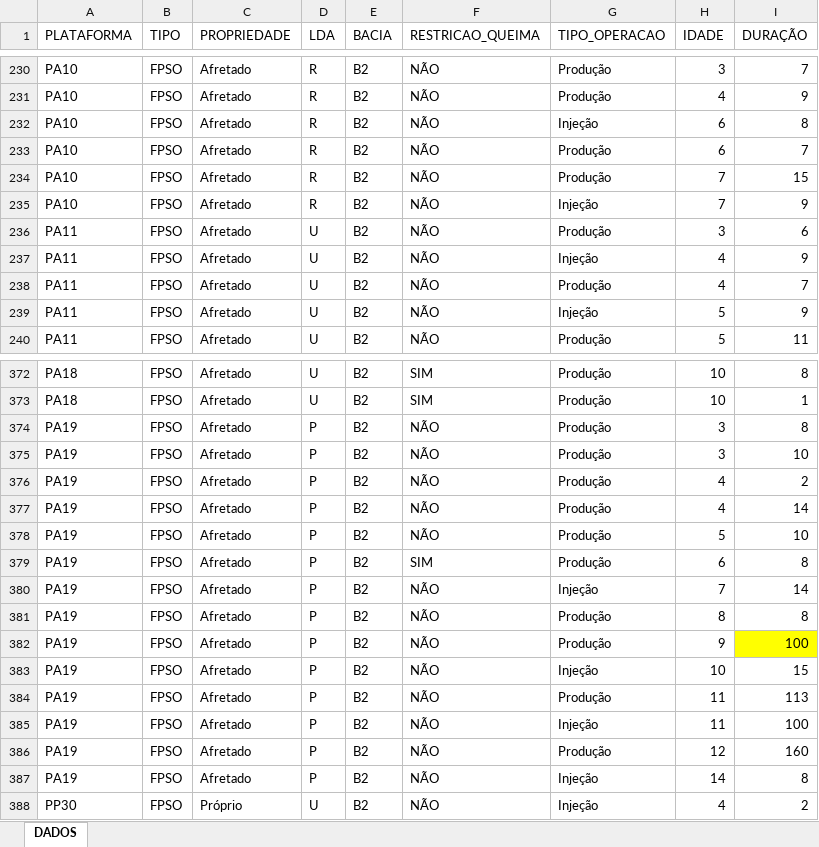
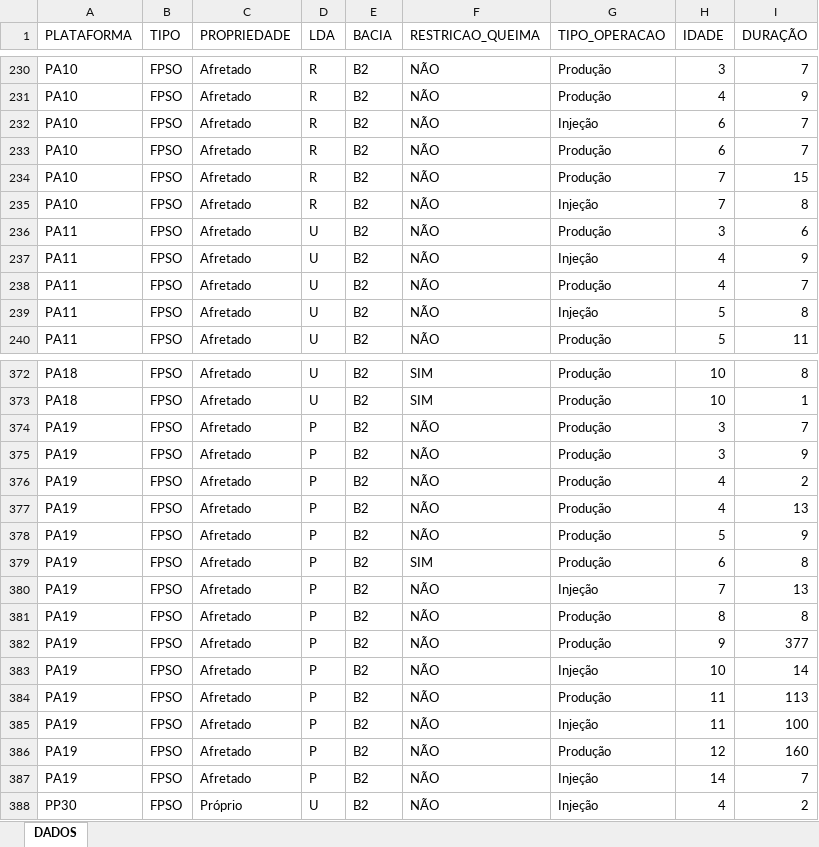
Before and after one commit to LAOLIVEIRA1972/PUC_MVP, an Excel workbook: dataset_plataformas.xlsx, sheet DADOS, drawn as a sheet; only a part is shown, gaps mark what is left out; values as stored, in another font and other column widths than the file's, no borders; the diff covers the shown part only; the diff names each change by its address in the sheet, - before the commit and + after, or states it on an @@ line.

```diff
--- a/dataset_plataformas.xlsx (sheet DADOS)
+++ b/dataset_plataformas.xlsx (sheet DADOS)
-I232 (DURAÇÃO): 8
+I232 (DURAÇÃO): 7
-I235 (DURAÇÃO): 9
+I235 (DURAÇÃO): 8
-I239 (DURAÇÃO): 9
+I239 (DURAÇÃO): 8
-I374 (DURAÇÃO): 8
+I374 (DURAÇÃO): 7
-I375 (DURAÇÃO): 10
+I375 (DURAÇÃO): 9
-I377 (DURAÇÃO): 14
+I377 (DURAÇÃO): 13
-I378 (DURAÇÃO): 10
+I378 (DURAÇÃO): 9
-I380 (DURAÇÃO): 14
+I380 (DURAÇÃO): 13
-I382 (DURAÇÃO): 100
+I382 (DURAÇÃO): 377
-I382 fill: #FFFF00
+I382 fill: none
-I383 (DURAÇÃO): 15
+I383 (DURAÇÃO): 14
-I387 (DURAÇÃO): 8
+I387 (DURAÇÃO): 7
```
Also changed, not shown: 1 added row, 1 removed row, 56 edited cells and cell formats elsewhere in this sheet.
